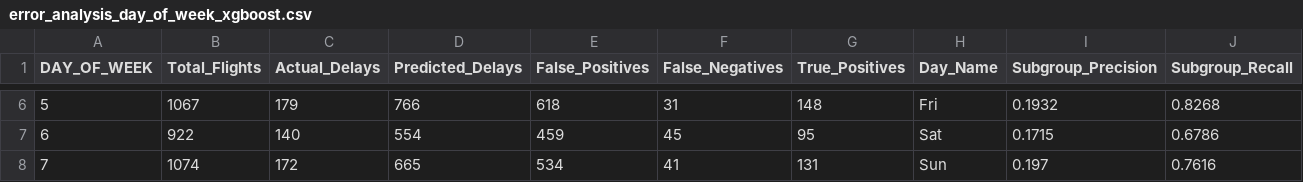
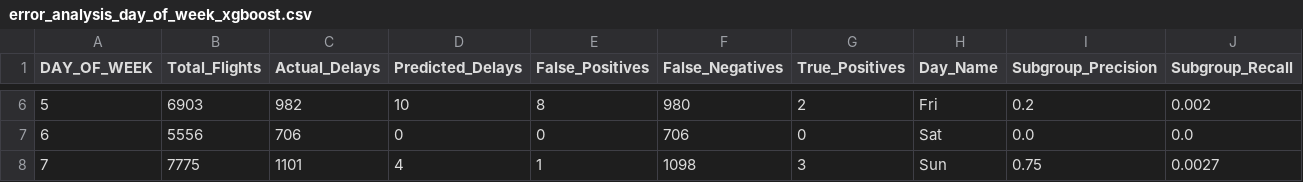
Before and after one commit to Ritik-62/flight-delay-prediction, a CSV file: results/error_analysis/error_analysis_day_of_week_xgboost.csv, drawn as a sheet; only a part is shown, gaps mark what is left out; the diff covers the shown part only.

```diff
--- a/results/error_analysis/error_analysis_day_of_week_xgboost.csv
+++ b/results/error_analysis/error_analysis_day_of_week_xgboost.csv
@@ -6,3 +6,3 @@ DAY_OF_WEEK,Total_Flights,Actual_Delays,Predicted_Delays,False_Positives,False_N
-5,1067,179,766,618,31,148,Fri,0.1932,0.8268
-6,922,140,554,459,45,95,Sat,0.1715,0.6786
-7,1074,172,665,534,41,131,Sun,0.197,0.7616
+5,6903,982,10,8,980,2,Fri,0.2,0.002
+6,5556,706,0,0,706,0,Sat,0.0,0.0
+7,7775,1101,4,1,1098,3,Sun,0.75,0.0027
```
Also changed, not shown: 32 edited cells elsewhere in this file, results/error_analysis/error_analysis_airline_xgboost.csv, results/error_analysis/error_analysis_departure_hour_xgboost.csv, 36 other files.
